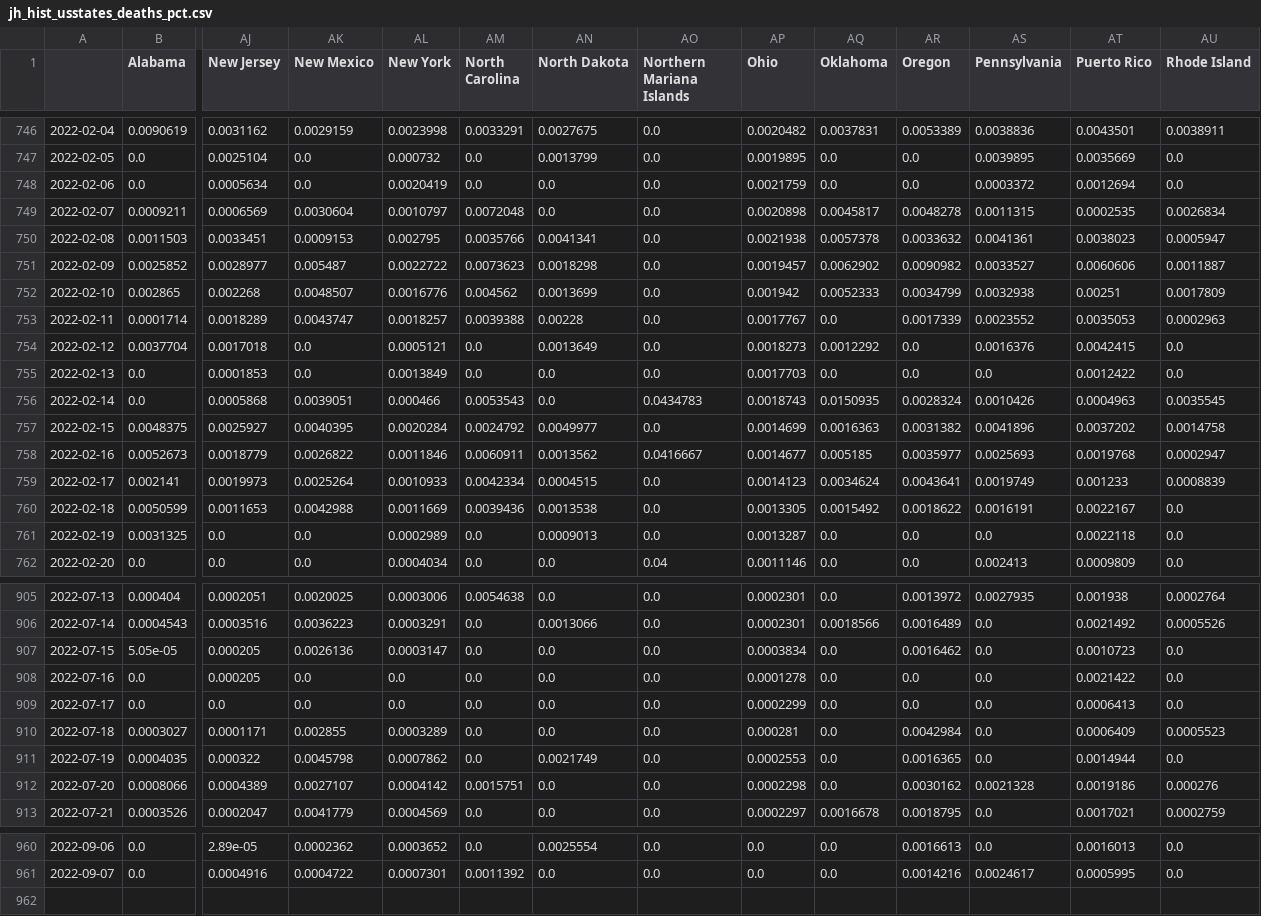
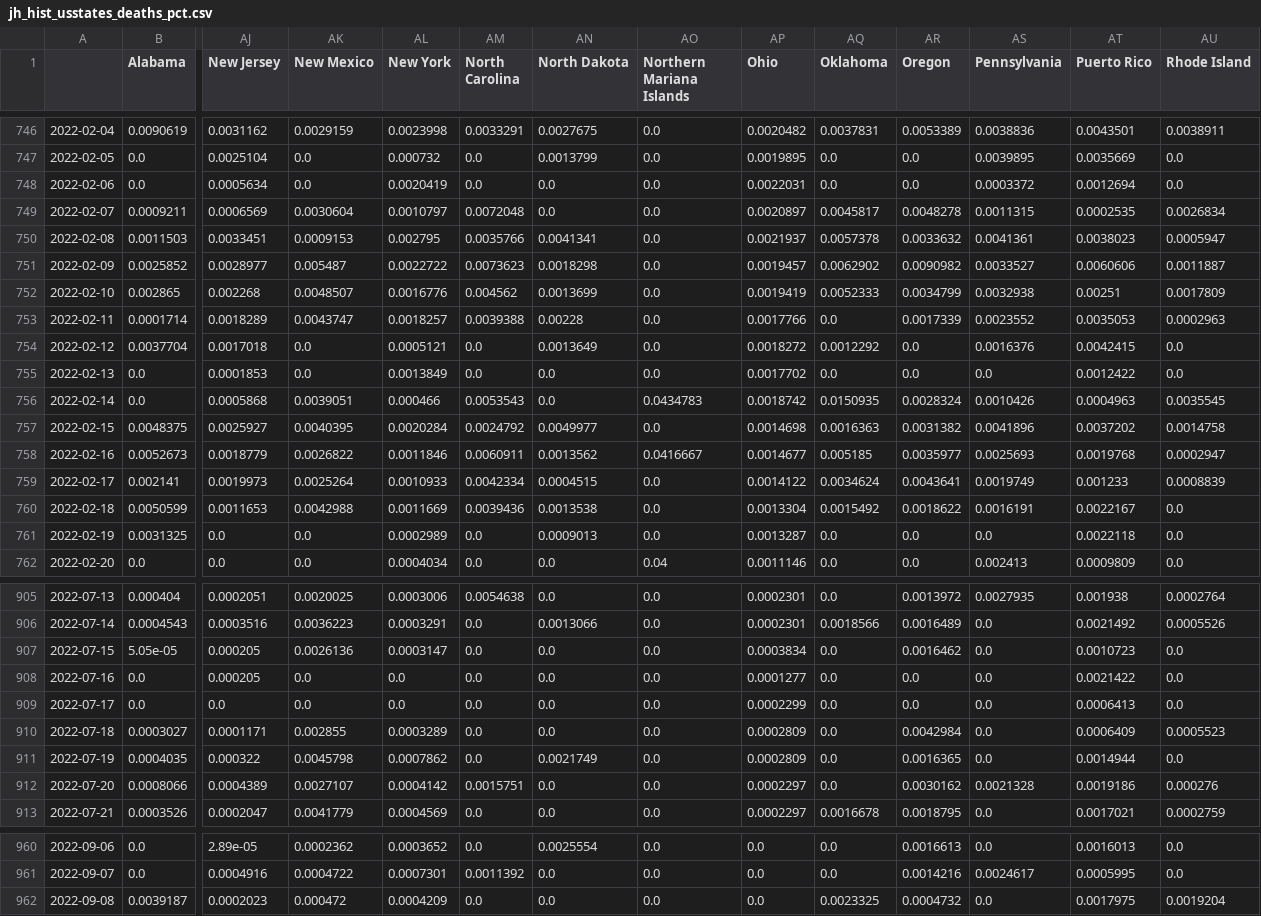
Before and after one commit to BrianLDev/Covid19_Analytics, a CSV file: Datasets/JH/jh_hist_usstates_deaths_pct.csv, drawn as a sheet; only a part is shown, gaps mark what is left out; rows hold the shown columns only; the diff covers the shown part only; the diff names each change by its address in the sheet, - before the commit and + after, or states it on an @@ line.

```diff
--- a/Datasets/JH/jh_hist_usstates_deaths_pct.csv
+++ b/Datasets/JH/jh_hist_usstates_deaths_pct.csv
-AP748 (Ohio): 0.0021759
+AP748 (Ohio): 0.0022031
-AP749 (Ohio): 0.0020898
+AP749 (Ohio): 0.0020897
-AP750 (Ohio): 0.0021938
+AP750 (Ohio): 0.0021937
-AP752 (Ohio): 0.001942
+AP752 (Ohio): 0.0019419
-AP753 (Ohio): 0.0017767
+AP753 (Ohio): 0.0017766
-AP754 (Ohio): 0.0018273
+AP754 (Ohio): 0.0018272
-AP755 (Ohio): 0.0017703
+AP755 (Ohio): 0.0017702
-AP756 (Ohio): 0.0018743
+AP756 (Ohio): 0.0018742
-AP757 (Ohio): 0.0014699
+AP757 (Ohio): 0.0014698
-AP759 (Ohio): 0.0014123
+AP759 (Ohio): 0.0014122
-AP760 (Ohio): 0.0013305
+AP760 (Ohio): 0.0013304
-AP908 (Ohio): 0.0001278
+AP908 (Ohio): 0.0001277
-AP910 (Ohio): 0.000281
+AP910 (Ohio): 0.0002809
-AP911 (Ohio): 0.0002553
+AP911 (Ohio): 0.0002809
-AP912 (Ohio): 0.0002298
+AP912 (Ohio): 0.0002297
+row 962: 2022-09-08 | 0.0039187 | 0.0002023 | 0.000472 | 0.0004209 | 0.0 | 0.0 | 0.0 | 0.0 | 0.0023325 | 0.0004732 | 0.0 | 0.0017975 | 0.0019204
```
Also changed, not shown: 41 edited cells elsewhere in this file, Datasets/JH/jh_hist_countries_deaths.csv, Datasets/JH/jh_hist_usstates_cases.csv, 18 other files.
